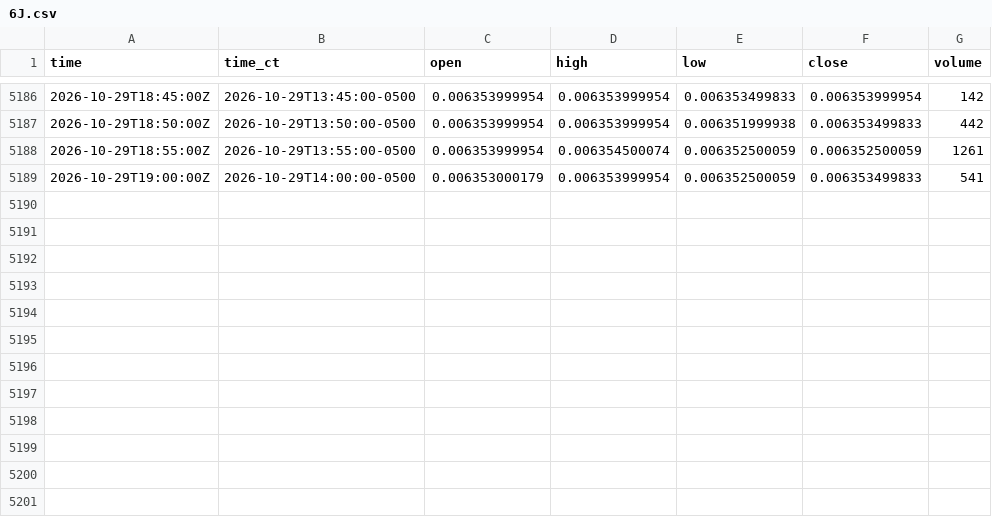
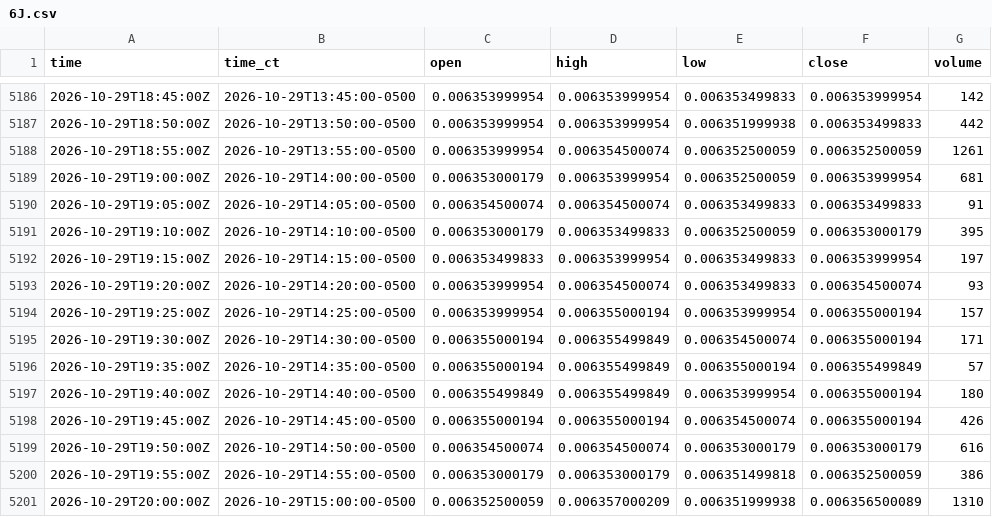
Before and after one commit to HAM-X/whs-data, a CSV file: data/bars/5m/6J.csv, drawn as a sheet; only a part is shown, gaps mark what is left out.

```diff
--- a/data/bars/5m/6J.csv
+++ b/data/bars/5m/6J.csv
@@ -5188,2 +5188,14 @@ time,time_ct,open,high,low,close,volume
 2026-10-29T18:55:00Z,2026-10-29T13:55:00-0500,0.006353999954,0.006354500074,0.006352500059,0.006352500059,1261
-2026-10-29T19:00:00Z,2026-10-29T14:00:00-0500,0.006353000179,0.006353999954,0.006352500059,0.006353499833,541
+2026-10-29T19:00:00Z,2026-10-29T14:00:00-0500,0.006353000179,0.006353999954,0.006352500059,0.006353999954,681
+2026-10-29T19:05:00Z,2026-10-29T14:05:00-0500,0.006354500074,0.006354500074,0.006353499833,0.006353499833,91
+2026-10-29T19:10:00Z,2026-10-29T14:10:00-0500,0.006353000179,0.006353499833,0.006352500059,0.006353000179,395
+2026-10-29T19:15:00Z,2026-10-29T14:15:00-0500,0.006353499833,0.006353999954,0.006353499833,0.006353999954,197
+2026-10-29T19:20:00Z,2026-10-29T14:20:00-0500,0.006353999954,0.006354500074,0.006353499833,0.006354500074,93
+2026-10-29T19:25:00Z,2026-10-29T14:25:00-0500,0.006353999954,0.006355000194,0.006353999954,0.006355000194,157
+2026-10-29T19:30:00Z,2026-10-29T14:30:00-0500,0.006355000194,0.006355499849,0.006354500074,0.006355000194,171
+2026-10-29T19:35:00Z,2026-10-29T14:35:00-0500,0.006355000194,0.006355499849,0.006355000194,0.006355499849,57
+2026-10-29T19:40:00Z,2026-10-29T14:40:00-0500,0.006355499849,0.006355499849,0.006353999954,0.006355000194,180
+2026-10-29T19:45:00Z,2026-10-29T14:45:00-0500,0.006355000194,0.006355000194,0.006354500074,0.006355000194,426
+2026-10-29T19:50:00Z,2026-10-29T14:50:00-0500,0.006354500074,0.006354500074,0.006353000179,0.006353000179,616
+2026-10-29T19:55:00Z,2026-10-29T14:55:00-0500,0.006353000179,0.006353000179,0.006351499818,0.006352500059,386
+2026-10-29T20:00:00Z,2026-10-29T15:00:00-0500,0.006352500059,0.006357000209,0.006351999938,0.006356500089,1310
```
Also changed, not shown: data/bars/5m/6A.csv, data/bars/5m/6B.csv, 38 other files.
